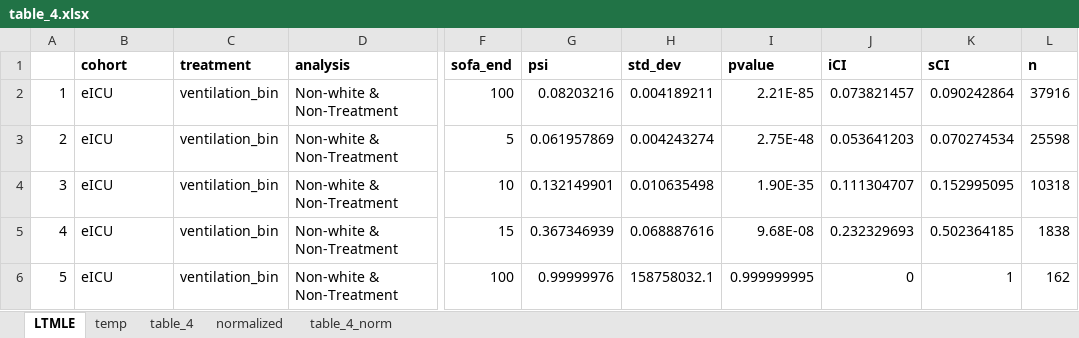
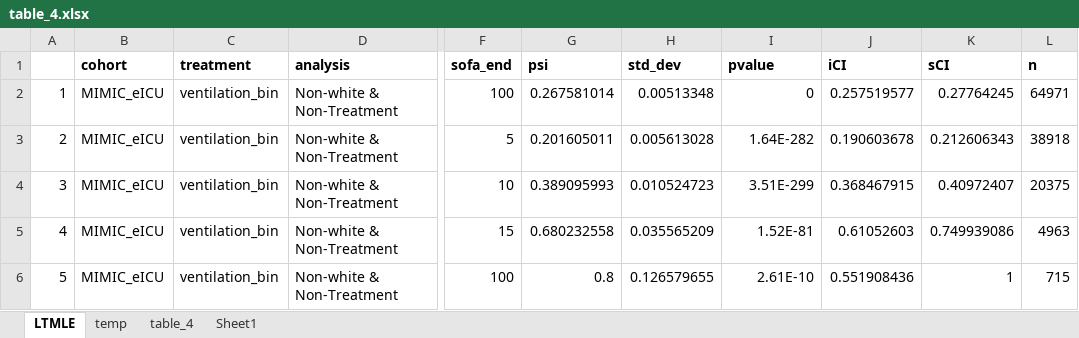
Before and after one commit to joamats/mit-tmle-sepsis, an Excel workbook: results/Paper/table_4.xlsx, sheet LTMLE, drawn as a sheet; only a part is shown, gaps mark what is left out; values as stored, in another font and other column widths than the file's, no borders; the diff covers the shown part only; the diff names each change by its address in the sheet, - before the commit and + after, or states it on an @@ line.

Commit message:
TMLE and LTMLE results with merged cohorts

```diff
--- a/results/Paper/table_4.xlsx (sheet LTMLE)
+++ b/results/Paper/table_4.xlsx (sheet LTMLE)
-sheet tab: normalized
-sheet tab: table_4_norm
+sheet tab: Sheet1
-B2:B6 (cohort): eICU
+B2:B6 (cohort): MIMIC_eICU
-G2 (psi): 0.08203216
+G2 (psi): 0.267581014
-H2 (std_dev): 0.004189211
+H2 (std_dev): 0.00513348
-I2 (pvalue): 2.21E-85
+I2 (pvalue): 0
-J2 (iCI): 0.073821457
+J2 (iCI): 0.257519577
-K2 (sCI): 0.090242864
+K2 (sCI): 0.27764245
-L2 (n): 37916
+L2 (n): 64971
-G3 (psi): 0.061957869
+G3 (psi): 0.201605011
-H3 (std_dev): 0.004243274
+H3 (std_dev): 0.005613028
-I3 (pvalue): 2.75E-48
+I3 (pvalue): 1.64E-282
-J3 (iCI): 0.053641203
+J3 (iCI): 0.190603678
-K3 (sCI): 0.070274534
+K3 (sCI): 0.212606343
-L3 (n): 25598
+L3 (n): 38918
-G4 (psi): 0.132149901
+G4 (psi): 0.389095993
-H4 (std_dev): 0.010635498
+H4 (std_dev): 0.010524723
-I4 (pvalue): 1.90E-35
+I4 (pvalue): 3.51E-299
-J4 (iCI): 0.111304707
+J4 (iCI): 0.368467915
-K4 (sCI): 0.152995095
+K4 (sCI): 0.40972407
-L4 (n): 10318
+L4 (n): 20375
-G5 (psi): 0.367346939
+G5 (psi): 0.680232558
-H5 (std_dev): 0.068887616
+H5 (std_dev): 0.035565209
-I5 (pvalue): 9.68E-08
+I5 (pvalue): 1.52E-81
-J5 (iCI): 0.232329693
+J5 (iCI): 0.61052603
-K5 (sCI): 0.502364185
+K5 (sCI): 0.749939086
-L5 (n): 1838
+L5 (n): 4963
-G6 (psi): 0.99999976
+G6 (psi): 0.8
-H6 (std_dev): 158758032.1
+H6 (std_dev): 0.126579655
-I6 (pvalue): 0.999999995
+I6 (pvalue): 2.61E-10
-J6 (iCI): 0
+J6 (iCI): 0.551908436
-L6 (n): 162
+L6 (n): 715
```
Also changed, not shown: 1032 edited cells elsewhere in this sheet, sheet temp, sheet table_4, results/Paper/table_3.xlsx, 8 other files.
